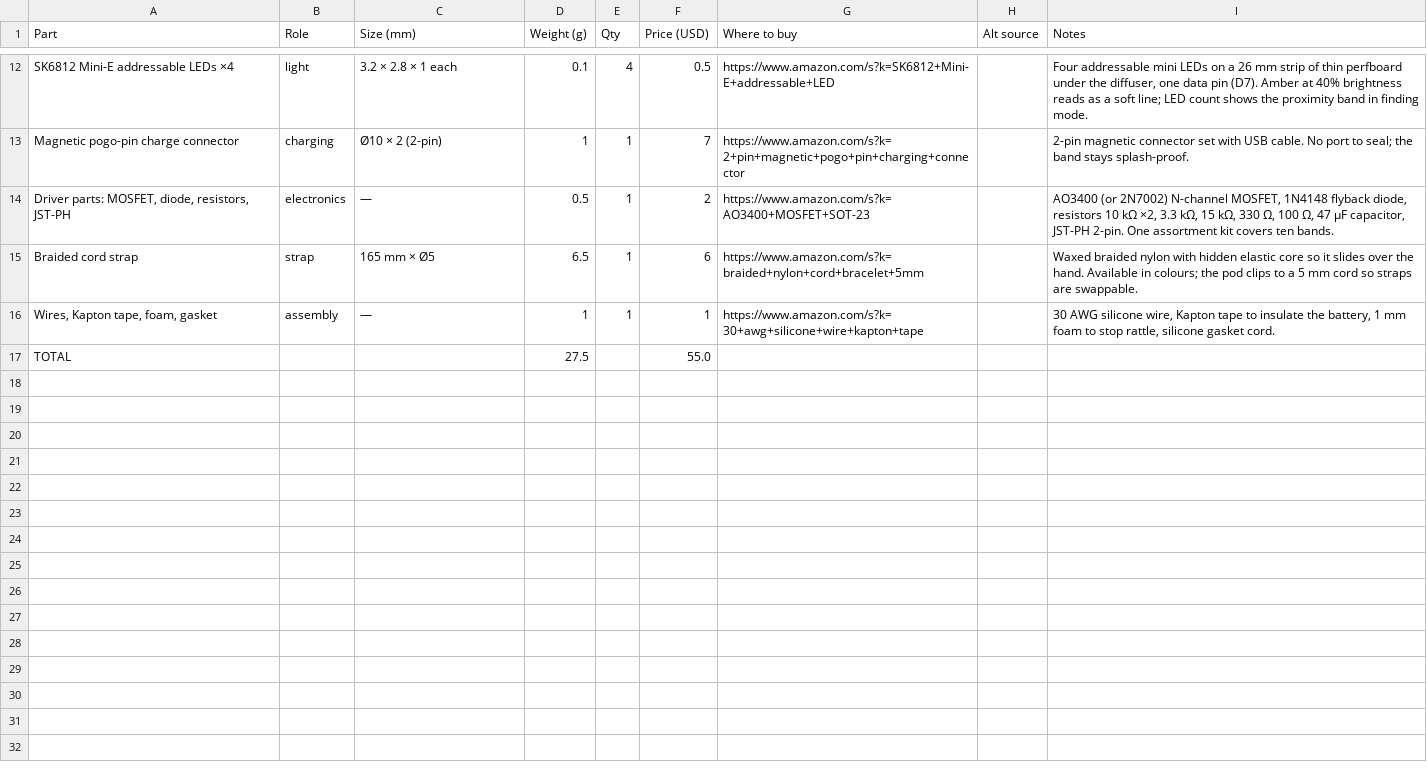
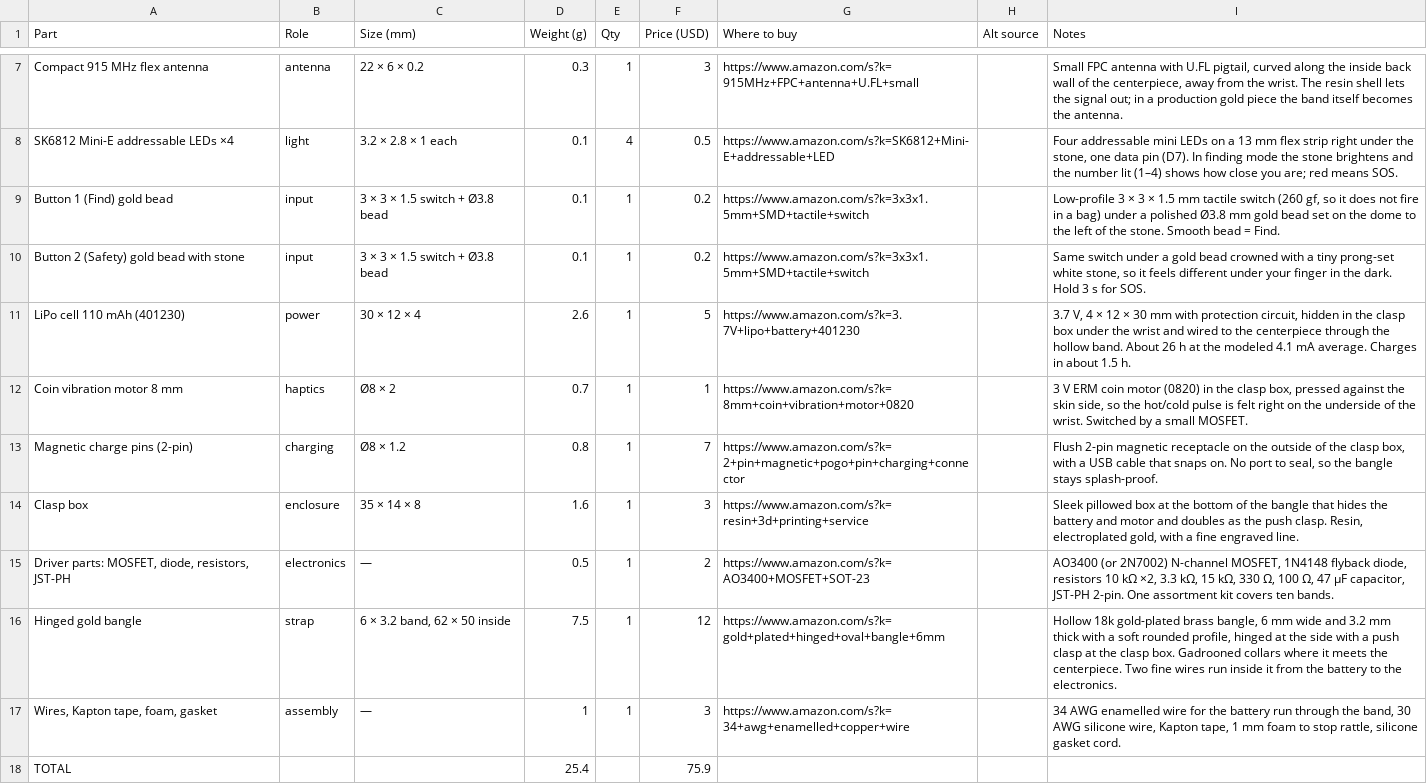
Before and after one commit to wendyxlin/firefly-band, a CSV file: hardware/BOM.csv, drawn as a sheet; only a part is shown, gaps mark what is left out; removed rows and columns are numbered as before the commit, all else as after; the diff covers the shown part only; the diff names each change by its address in the sheet, - before the commit and + after, or states it on an @@ line.

```diff
--- a/hardware/BOM.csv
+++ b/hardware/BOM.csv
+row 7: Compact 915 MHz flex antenna | antenna | 22 × 6 × 0.2 | 0.3 | 1 | 3 | https://www.amazon.com/s?k=915MHz+FPC+antenna+U.FL+small |  | Small FPC antenna with U.FL pigtail, curved along the inside back wall of the centerpiece, away from the wrist. The resin shell lets the signal out; in a production gold piece the band itself becomes the antenna.
-I8 (Notes): …on a 26 mm strip of thin perfboard under the diffuser, one data pin (D7). Amber at 40% brightness reads as a soft line; LED count shows the proximity band in finding mode.
+I8 (Notes): …on a 13 mm flex strip right under the stone, one data pin (D7). In finding mode the stone brightens and the number lit (1–4) shows how close you are; red means SOS.
+row 9: Button 1 (Find) gold bead | input | 3 × 3 × 1.5 switch + Ø3.8 bead | 0.1 | 1 | 0.2 | https://www.amazon.com/s?k=3x3x1.5mm+SMD+tactile+switch |  | Low-profile 3 × 3 × 1.5 mm tactile switch (260 gf, so it does not fire in a bag) under a polished Ø3.8 mm gold bead set on the dome to the left of the stone. Smooth bead = Find.
+row 10: Button 2 (Safety) gold bead with stone | input | 3 × 3 × 1.5 switch + Ø3.8 bead | 0.1 | 1 | 0.2 | https://www.amazon.com/s?k=3x3x1.5mm+SMD+tactile+switch |  | Same switch under a gold bead crowned with a tiny prong-set white stone, so it feels different under your finger in the dark. Hold 3 s for SOS.
+row 11: LiPo cell 110 mAh (401230) | power | 30 × 12 × 4 | 2.6 | 1 | 5 | https://www.amazon.com/s?k=3.7V+lipo+battery+401230 |  | 3.7 V, 4 × 12 × 30 mm with protection circuit, hidden in the clasp box under the wrist and wired to the centerpiece through the hollow band. About 26 h at the modeled 4.1 mA average. Charges in about 1.5 h.
+row 12: Coin vibration motor 8 mm | haptics | Ø8 × 2 | 0.7 | 1 | 1 | https://www.amazon.com/s?k=8mm+coin+vibration+motor+0820 |  | 3 V ERM coin motor (0820) in the clasp box, pressed against the skin side, so the hot/cold pulse is felt right on the underside of the wrist. Switched by a small MOSFET.
-A13 (Part): Magnetic pogo-pin charge connector
+A13 (Part): Magnetic charge pins (2-pin)
-C13 (Size (mm)): Ø10 × 2 (2-pin)
+C13 (Size (mm)): Ø8 × 1.2
-D13 (Weight (g)): 1
+D13 (Weight (g)): 0.8
-I13 (Notes): 2-pin magnetic connector set with USB cable. No port to seal; the band stays splash-proof.
+I13 (Notes): Flush 2-pin magnetic receptacle on the outside of the clasp box, with a USB cable that snaps on. No port to seal, so the bangle stays splash-proof.
+row 14: Clasp box | enclosure | 35 × 14 × 8 | 1.6 | 1 | 3 | https://www.amazon.com/s?k=resin+3d+printing+service |  | Sleek pillowed box at the bottom of the bangle that hides the battery and motor and doubles as the push clasp. Resin, electroplated gold, with a fine engraved line.
-row 15: Braided cord strap | strap | 165 mm × Ø5 | 6.5 | 1 | 6 | https://www.amazon.com/s?k=braided+nylon+cord+bracelet+5mm |  | Waxed braided nylon with hidden elastic core so it slides over the hand. Available in colours; the pod clips to a 5 mm cord so straps are swappable.
+row 16: Hinged gold bangle | strap | 6 × 3.2 band, 62 × 50 inside | 7.5 | 1 | 12 | https://www.amazon.com/s?k=gold+plated+hinged+oval+bangle+6mm |  | Hollow 18k gold-plated brass bangle, 6 mm wide and 3.2 mm thick with a soft rounded profile, hinged at the side with a push clasp at the clasp box. Gadrooned collars where it meets the centerpiece. Two fine wires run inside it from the battery to the electronics.
-F17 (Price (USD)): 1
+F17 (Price (USD)): 3
-G17 (Where to buy): https://www.amazon.com/s?k=30+awg+silicone+wire+kapton+tape
+G17 (Where to buy): https://www.amazon.com/s?k=34+awg+enamelled+copper+wire
-I17 (Notes): 30 AWG silicone wire, Kapton tape to insulate the battery, 1 mm…
+I17 (Notes): 34 AWG enamelled wire for the battery run through the band, 30 AWG silicone wire, Kapton tape, 1 mm…
-D18 (Weight (g)): 27.5
+D18 (Weight (g)): 25.4
-F18 (Price (USD)): 55.0
+F18 (Price (USD)): 75.9
```
Also changed, not shown: 3 added rows, 8 removed rows and 2 edited cells elsewhere in this file, 50 other files.
